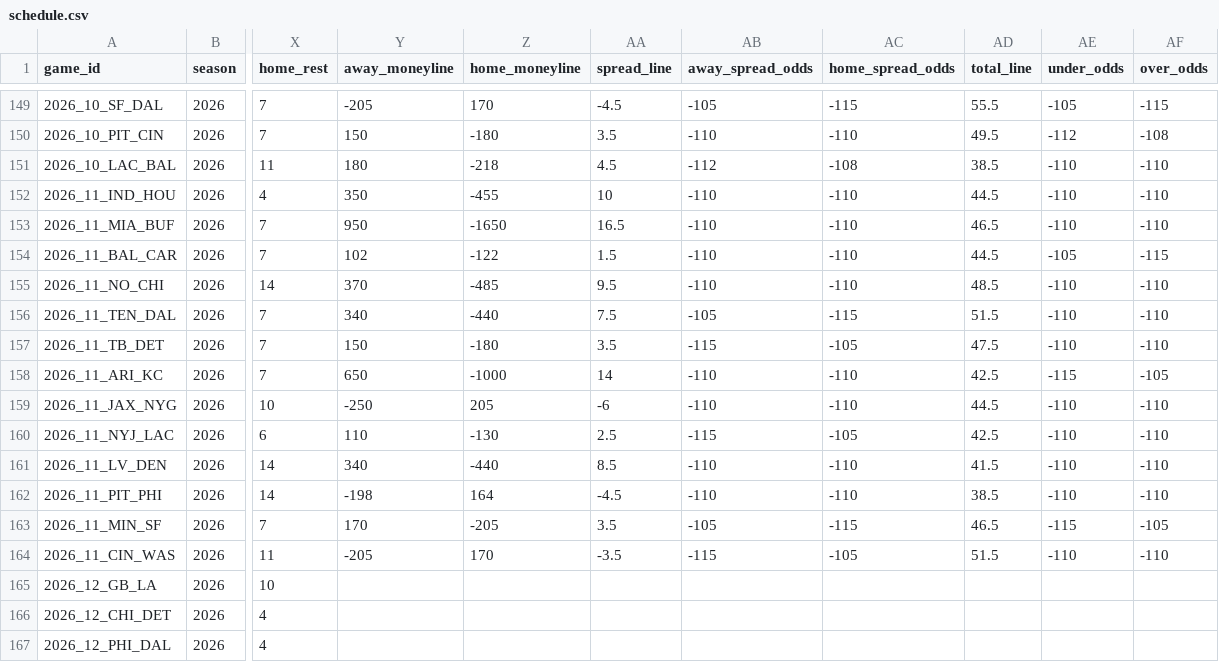
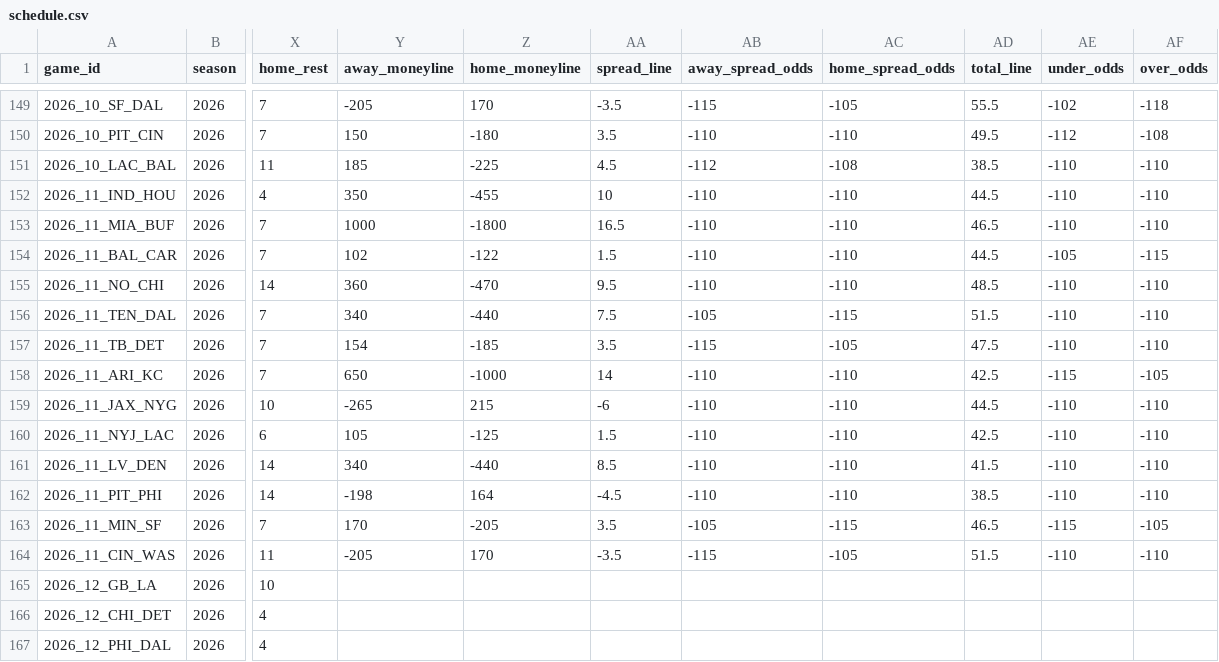
Before and after one commit to jlwin1995-alt/Bball, a CSV file: football/data/raw/schedule.csv, drawn as a sheet; only a part is shown, gaps mark what is left out; the diff covers the shown part only; the diff names each change by its address in the sheet, - before the commit and + after, or states it on an @@ line.

```diff
--- a/football/data/raw/schedule.csv
+++ b/football/data/raw/schedule.csv
-AA149 (spread_line): -4.5
+AA149 (spread_line): -3.5
-AB149 (away_spread_odds): -105
+AB149 (away_spread_odds): -115
-AC149 (home_spread_odds): -115
+AC149 (home_spread_odds): -105
-AE149 (under_odds): -105
+AE149 (under_odds): -102
-AF149 (over_odds): -115
+AF149 (over_odds): -118
-Y151 (away_moneyline): 180
+Y151 (away_moneyline): 185
-Z151 (home_moneyline): -218
+Z151 (home_moneyline): -225
-Y153 (away_moneyline): 950
+Y153 (away_moneyline): 1000
-Z153 (home_moneyline): -1650
+Z153 (home_moneyline): -1800
-Y155 (away_moneyline): 370
+Y155 (away_moneyline): 360
-Z155 (home_moneyline): -485
+Z155 (home_moneyline): -470
-Y157 (away_moneyline): 150
+Y157 (away_moneyline): 154
-Z157 (home_moneyline): -180
+Z157 (home_moneyline): -185
-Y159 (away_moneyline): -250
+Y159 (away_moneyline): -265
-Z159 (home_moneyline): 205
+Z159 (home_moneyline): 215
-Y160 (away_moneyline): 110
+Y160 (away_moneyline): 105
-Z160 (home_moneyline): -130
+Z160 (home_moneyline): -125
-AA160 (spread_line): 2.5
+AA160 (spread_line): 1.5
-AB160 (away_spread_odds): -115
+AB160 (away_spread_odds): -110
-AC160 (home_spread_odds): -105
+AC160 (home_spread_odds): -110
```
Also changed, not shown: 32 edited cells elsewhere in this file, football/data/raw/cfb_game_lines.csv, football/data/raw/cfb_games.csv, 13 other files.
